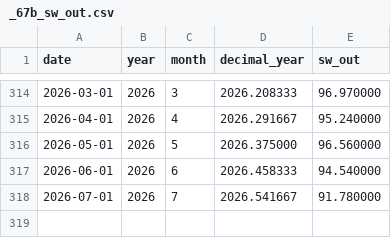
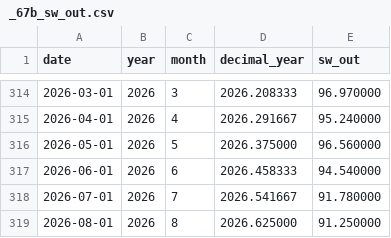
Before and after one commit to Boettcher1960/5_CO2_EEI_T, a CSV file: work/_67b_sw_out.csv, drawn as a sheet; only a part is shown, gaps mark what is left out; the diff names each change by its address in the sheet, - before the commit and + after, or states it on an @@ line.

```diff
--- a/work/_67b_sw_out.csv
+++ b/work/_67b_sw_out.csv
+row 319: 2026-08-01 | 2026 | 8 | 2026.625000 | 91.250000
```
Also changed, not shown: work/_CERES_65_ASR.csv, work/_CERES_ASR.csv, 9 other files.
